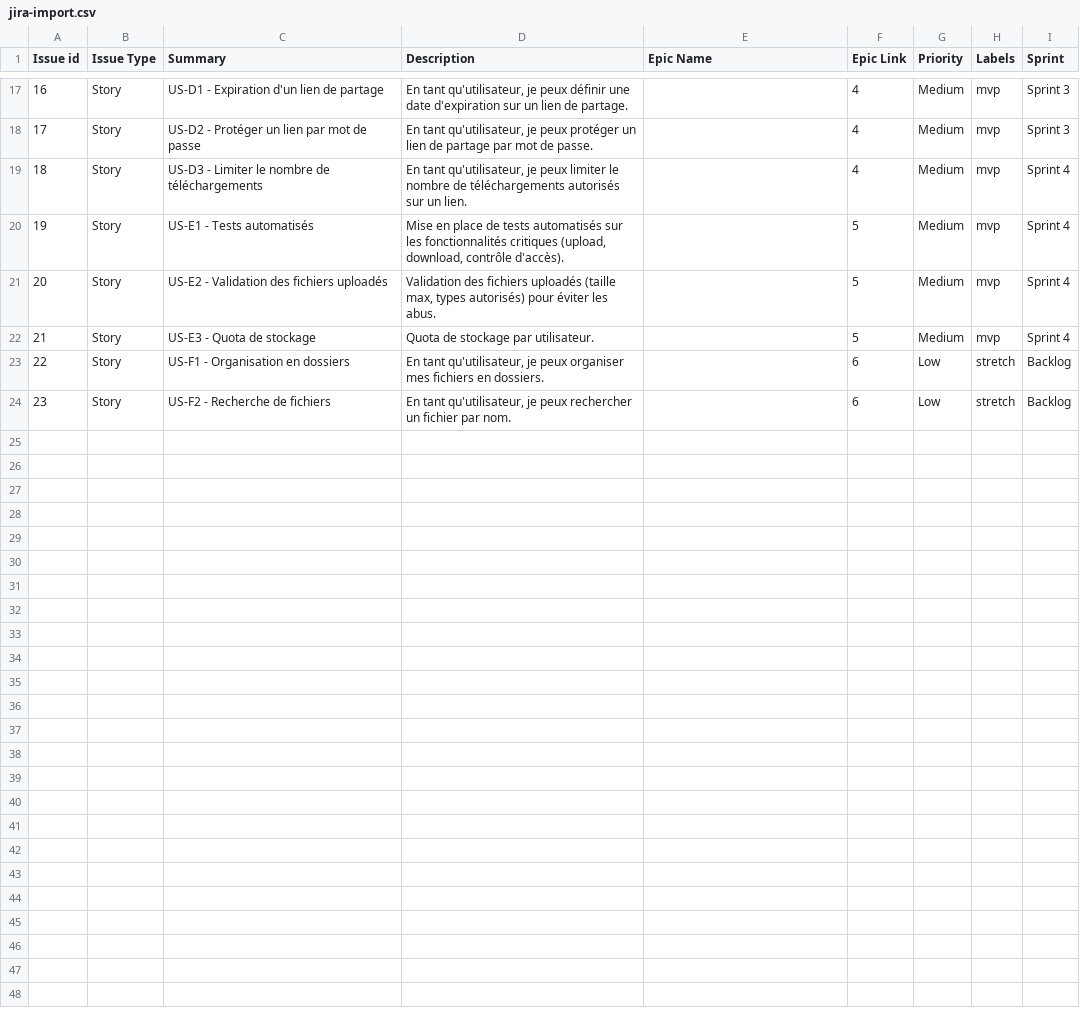
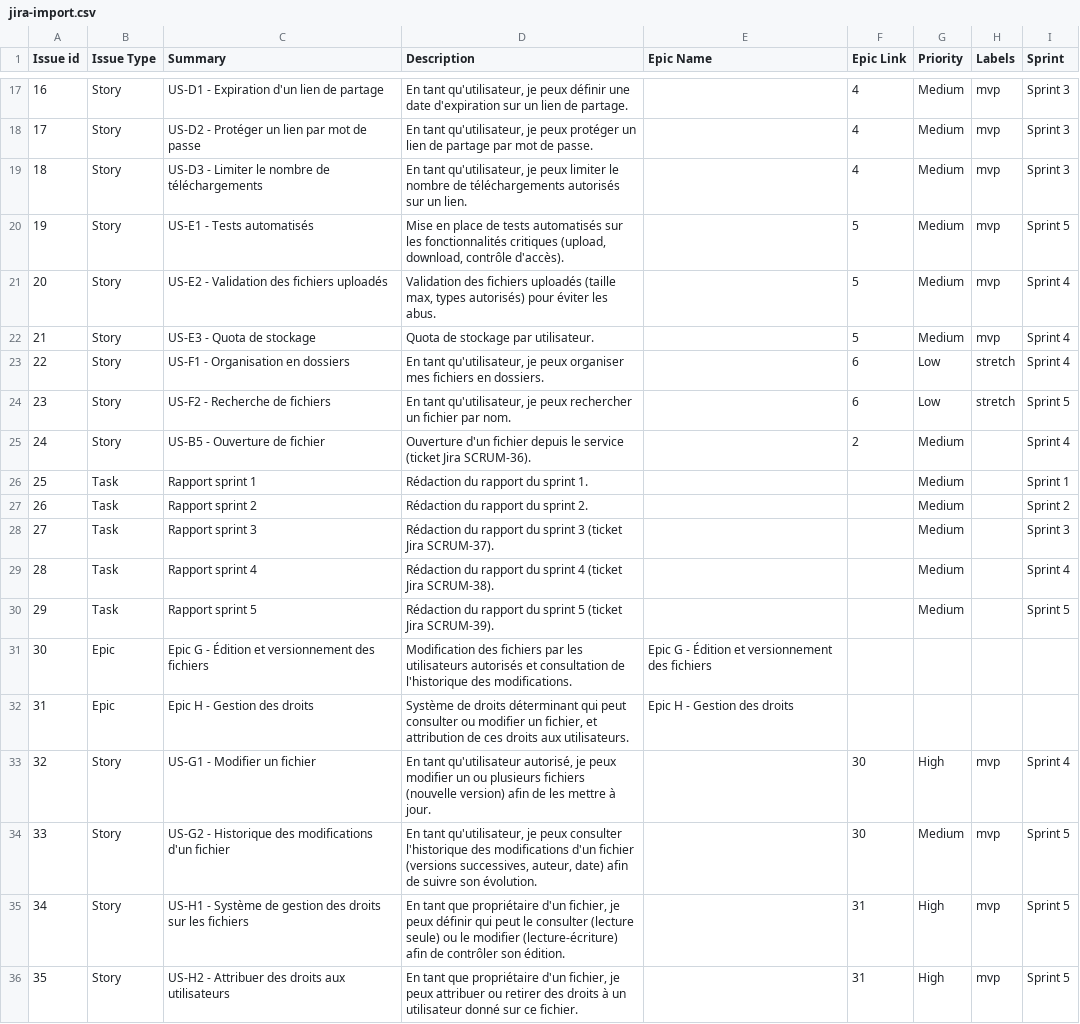
Before and after one commit to z0ja/processus-developpement-logiciel, a CSV file: docs/backlog/jira-import.csv, drawn as a sheet; only a part is shown, gaps mark what is left out.

Commit message:
feat: US-B5 ouverture d'un fichier dans le navigateur

```diff
--- a/docs/backlog/jira-import.csv
+++ b/docs/backlog/jira-import.csv
@@ -18,7 +18,19 @@ Issue id,Issue Type,Summary,Description,Epic Name,Epic Link,Priority,Labels,Spri
 17,Story,US-D2 - Protéger un lien par mot de passe,"En tant qu'utilisateur, je peux protéger un lien de partage par mot de passe.",,4,Medium,mvp,Sprint 3
-18,Story,US-D3 - Limiter le nombre de téléchargements,"En tant qu'utilisateur, je peux limiter le nombre de téléchargements autorisés sur un lien.",,4,Medium,mvp,Sprint 4
-19,Story,US-E1 - Tests automatisés,"Mise en place de tests automatisés sur les fonctionnalités critiques (upload, download, contrôle d'accès).",,5,Medium,mvp,Sprint 4
+18,Story,US-D3 - Limiter le nombre de téléchargements,"En tant qu'utilisateur, je peux limiter le nombre de téléchargements autorisés sur un lien.",,4,Medium,mvp,Sprint 3
+19,Story,US-E1 - Tests automatisés,"Mise en place de tests automatisés sur les fonctionnalités critiques (upload, download, contrôle d'accès).",,5,Medium,mvp,Sprint 5
 20,Story,US-E2 - Validation des fichiers uploadés,"Validation des fichiers uploadés (taille max, types autorisés) pour éviter les abus.",,5,Medium,mvp,Sprint 4
 21,Story,US-E3 - Quota de stockage,"Quota de stockage par utilisateur.",,5,Medium,mvp,Sprint 4
-22,Story,US-F1 - Organisation en dossiers,"En tant qu'utilisateur, je peux organiser mes fichiers en dossiers.",,6,Low,stretch,Backlog
-23,Story,US-F2 - Recherche de fichiers,"En tant qu'utilisateur, je peux rechercher un fichier par nom.",,6,Low,stretch,Backlog
+22,Story,US-F1 - Organisation en dossiers,"En tant qu'utilisateur, je peux organiser mes fichiers en dossiers.",,6,Low,stretch,Sprint 4
+23,Story,US-F2 - Recherche de fichiers,"En tant qu'utilisateur, je peux rechercher un fichier par nom.",,6,Low,stretch,Sprint 5
+24,Story,US-B5 - Ouverture de fichier,"Ouverture d'un fichier depuis le service (ticket Jira SCRUM-36).",,2,Medium,,Sprint 4
+25,Task,Rapport sprint 1,"Rédaction du rapport du sprint 1.",,,Medium,,Sprint 1
+26,Task,Rapport sprint 2,"Rédaction du rapport du sprint 2.",,,Medium,,Sprint 2
+27,Task,Rapport sprint 3,"Rédaction du rapport du sprint 3 (ticket Jira SCRUM-37).",,,Medium,,Sprint 3
+28,Task,Rapport sprint 4,"Rédaction du rapport du sprint 4 (ticket Jira SCRUM-38).",,,Medium,,Sprint 4
+29,Task,Rapport sprint 5,"Rédaction du rapport du sprint 5 (ticket Jira SCRUM-39).",,,Medium,,Sprint 5
+30,Epic,Epic G - Édition et versionnement des fichiers,"Modification des fichiers par les utilisateurs autorisés et consultation de l'historique des modifications.",Epic G - Édition et versionnement des fichiers,,,,
+31,Epic,Epic H - Gestion des droits,"Système de droits déterminant qui peut consulter ou modifier un fichier, et attribution de ces droits aux utilisateurs.",Epic H - Gestion des droits,,,,
+32,Story,US-G1 - Modifier un fichier,"En tant qu'utilisateur autorisé, je peux modifier un ou plusieurs fichiers (nouvelle version) afin de les mettre à jour.",,30,High,mvp,Sprint 4
+33,Story,US-G2 - Historique des modifications d'un fichier,"En tant qu'utilisateur, je peux consulter l'historique des modifications d'un fichier (versions successives, auteur, date) afin de suivre son évolution.",,30,Medium,mvp,Sprint 5
+34,Story,US-H1 - Système de gestion des droits sur les fichiers,"En tant que propriétaire d'un fichier, je peux définir qui peut le consulter (lecture seule) ou le modifier (lecture-écriture) afin de contrôler son édition.",,31,High,mvp,Sprint 5
+35,Story,US-H2 - Attribuer des droits aux utilisateurs,"En tant que propriétaire d'un fichier, je peux attribuer ou retirer des droits à un utilisateur donné sur ce fichier.",,31,High,mvp,Sprint 5
```
Also changed, not shown: 12 other files.
